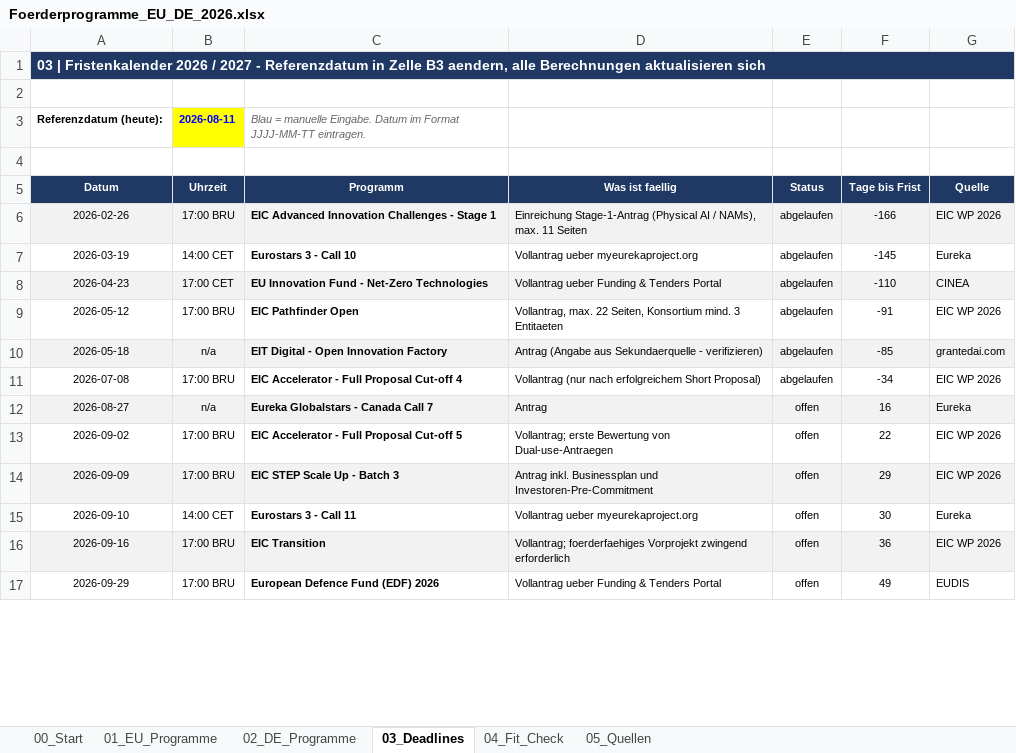
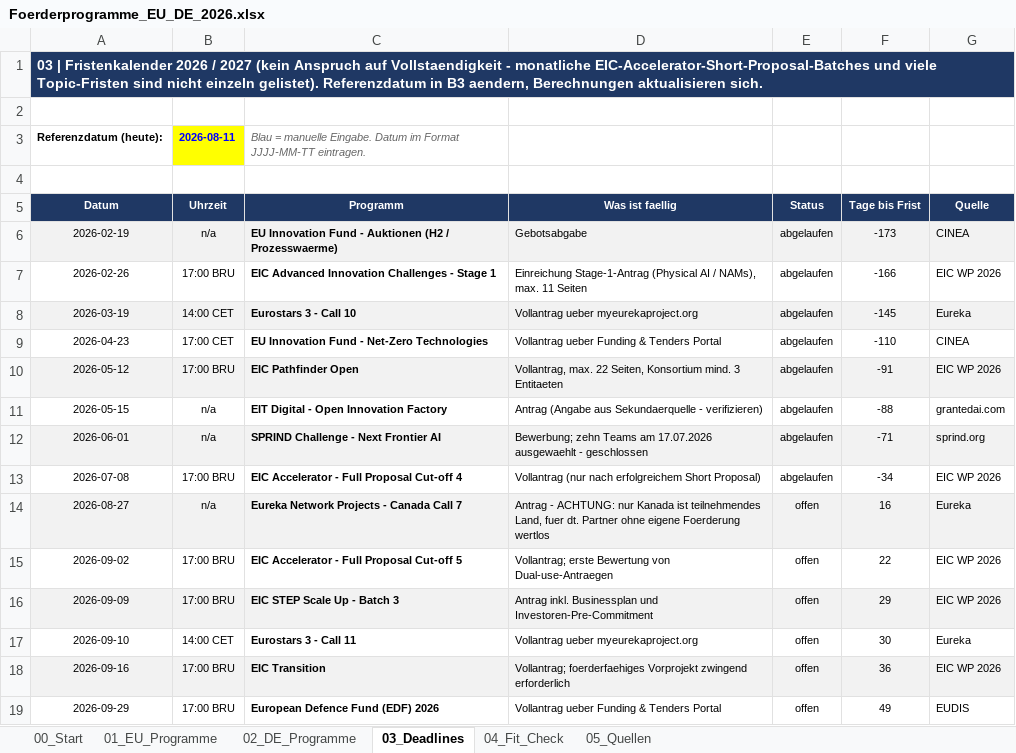
Before and after one commit to KingGebbo/Cs-skins, an Excel workbook: Foerderprogramme_EU_DE_2026.xlsx, sheet 03_Deadlines, drawn as a sheet; only a part is shown; values as stored, in another font and other column widths than the file's, no borders; charts and pictures not drawn; addresses are those after the commit; the diff covers the shown part only; the diff names each change by its address in the sheet, - before the commit and + after, or states it on an @@ line.

```diff
--- a/Foerderprogramme_EU_DE_2026.xlsx (sheet 03_Deadlines)
+++ b/Foerderprogramme_EU_DE_2026.xlsx (sheet 03_Deadlines)
-A1 (Datum): …/ 2027 - Referenzdatum in Zelle B3 aendern, alle Berechnungen aktualisieren sich
+A1 (Datum): …/ 2027 (kein Anspruch auf Vollstaendigkeit - monatliche EIC-Accelerator-Short-Proposal-Batches und viele Topic-Fristen sind nicht einzeln gelistet). Referenzdatum in B3 aendern, Berechnungen aktualisieren sich.
+row 6: 2026-02-19 | n/a | EU Innovation Fund - Auktionen (H2 / Prozesswaerme) | Gebotsabgabe | abgelaufen | -173 | CINEA
-A7:G7 fill: #F2F2F2
+A7:G7 fill: none
-A8:G8 fill: none
+A8:G8 fill: #F2F2F2
-A9:G9 fill: #F2F2F2
+A9:G9 fill: none
-A10:G10 fill: none
+A10:G10 fill: #F2F2F2
-A11 (Datum): 2026-05-18
+A11 (Datum): 2026-05-15
-A11:G11 fill: #F2F2F2
+A11:G11 fill: none
-F11 (Tage bis Frist): -85
+F11 (Tage bis Frist): -88
+row 12: 2026-06-01 | n/a | SPRIND Challenge - Next Frontier AI | Bewerbung; zehn Teams am 17.07.2026 ausgewaehlt - geschlossen | abgelaufen | -71 | sprind.org
-C14 (Programm): Eureka Globalstars - Canada Call 7
+C14 (Programm): Eureka Network Projects - Canada Call 7
-D14 (Was ist faellig): Antrag
+D14 (Was ist faellig): Antrag - ACHTUNG: nur Kanada ist teilnehmendes Land, fuer dt. Partner ohne eigene Foerderung wertlos
```
Also changed, not shown: 2 added rows, 1 edited cell and cell formats elsewhere in this sheet, sheet 01_EU_Programme, sheet 02_DE_Programme, sheet 05_Quellen, sheet 04_Fit_Check, sheet 00_Start, formulas that keep their value.
